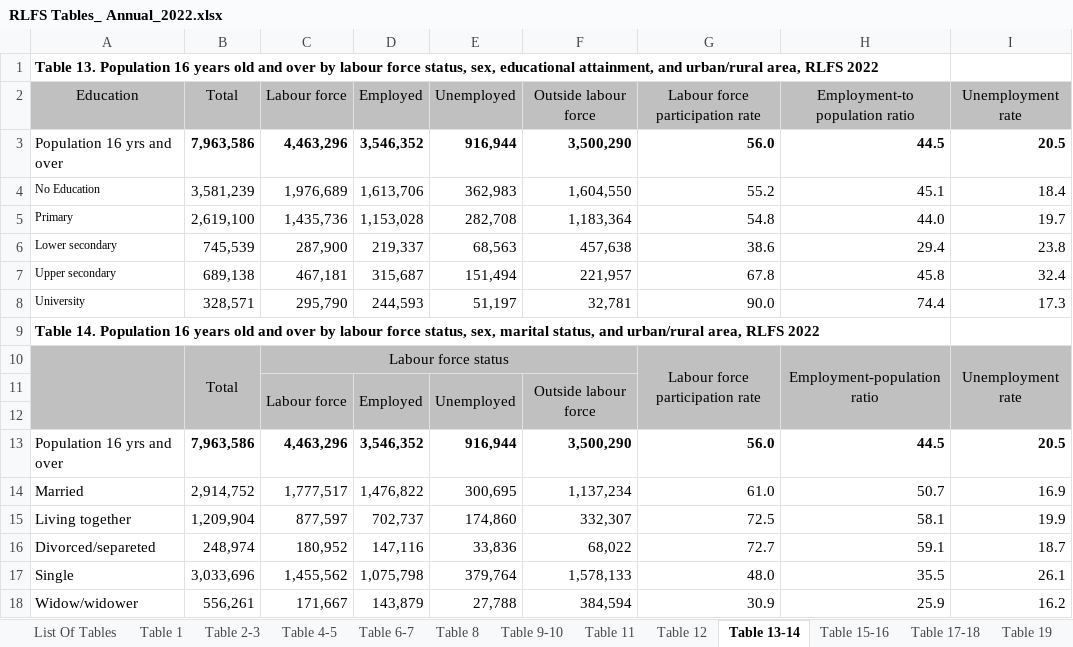
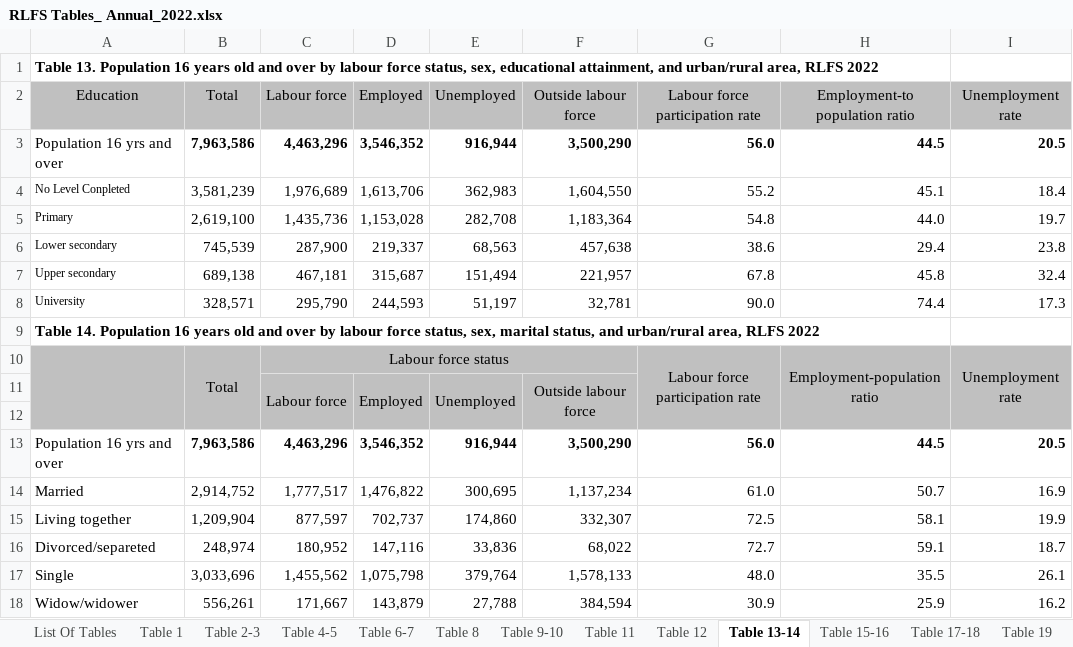
Before and after one commit to p2ombolenga/nisr-hackathon-competition-2023, an Excel workbook: RLFS Tables_ Annual_2022.xlsx, sheet Table 13-14, drawn as a sheet; values as stored, in another font and other column widths than the file's, no borders; the diff names each change by its address in the sheet, - before the commit and + after, or states it on an @@ line.

```diff
--- a/RLFS Tables_ Annual_2022.xlsx (sheet Table 13-14)
+++ b/RLFS Tables_ Annual_2022.xlsx (sheet Table 13-14)
-A4 (Education): No Education
+A4 (Education): No Level Conpleted
```
Also changed, not shown: sheet Table 38-39, formulas that keep their value, 1 other file.
